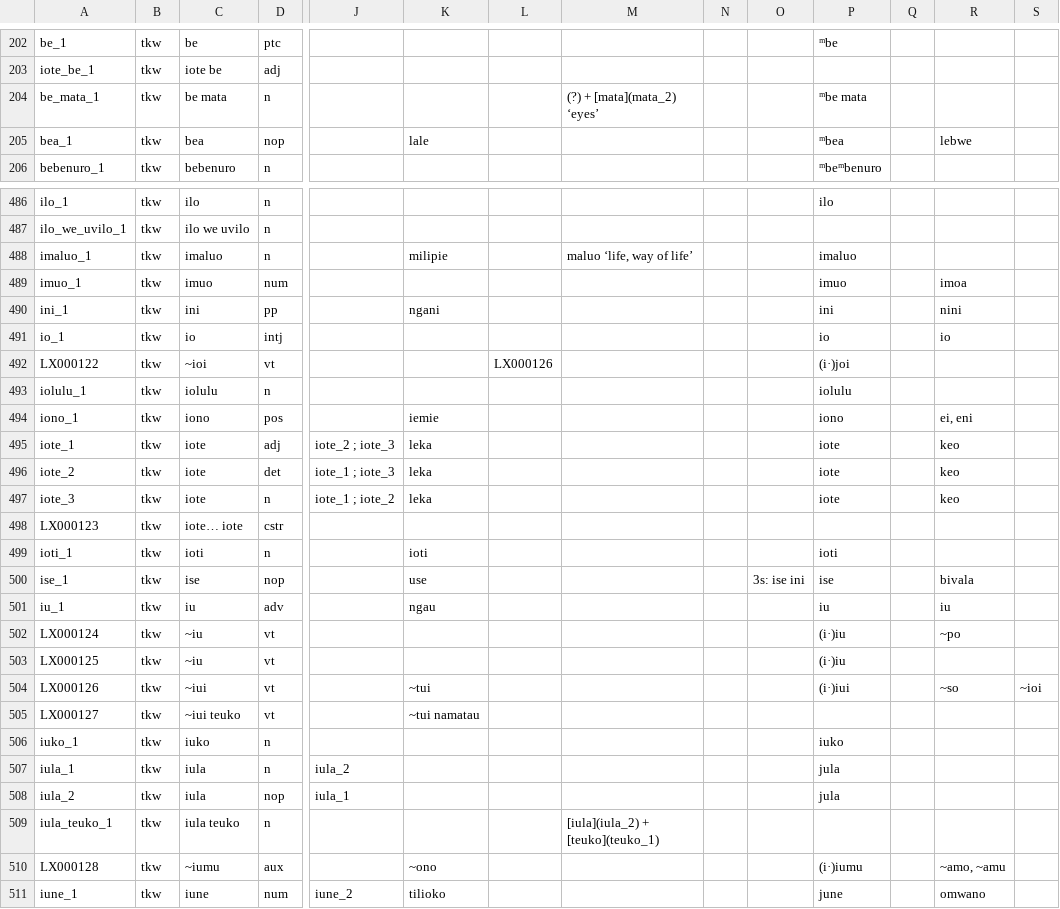
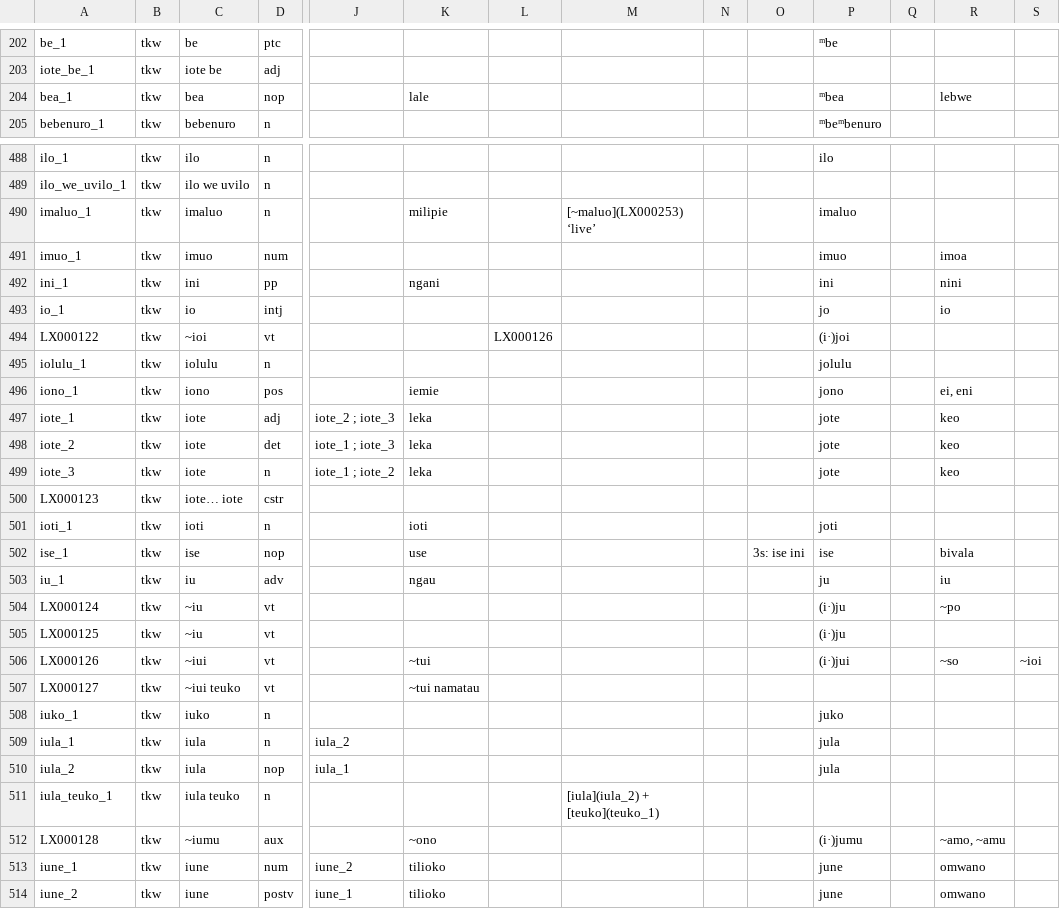
Before and after one commit to dictionaria/teanu, a CSV file: cldf/entries.csv, drawn as a sheet; only a part is shown, gaps mark what is left out; the shorter side is filled out with more unchanged rows; removed rows and columns are numbered as before the commit, all else as after; rows hold the shown columns only; the diff covers the shown part only; the diff names each change by its address in the sheet, - before the commit and + after, or states it on an @@ line.

```diff
--- a/cldf/entries.csv
+++ b/cldf/entries.csv
-row 204: be_mata_1 | tkw | be mata | n |  |  |  | (?) + [mata](mata_2) ‘eyes’ |  |  | ᵐbe mata
-M490: maluo ‘life, way of life’
+M490: [~maluo](LX000253) ‘live’
-P493: io
+P493: jo
-P495: iolulu
+P495: jolulu
-P496: iono
+P496: jono
-P497:P499: iote
+P497:P499: jote
-P501: ioti
+P501: joti
-P503: iu
+P503: ju
-P504:P505: (i·)iu
+P504:P505: (i·)ju
-P506: (i·)iui
+P506: (i·)jui
-P508: iuko
+P508: juko
-P512: (i·)iumu
+P512: (i·)jumu
```
Also changed, not shown: 7 added rows, 3 removed rows and 70 edited cells elsewhere in this file, cldf/examples.csv, cldf/media.csv, 4 other files.
